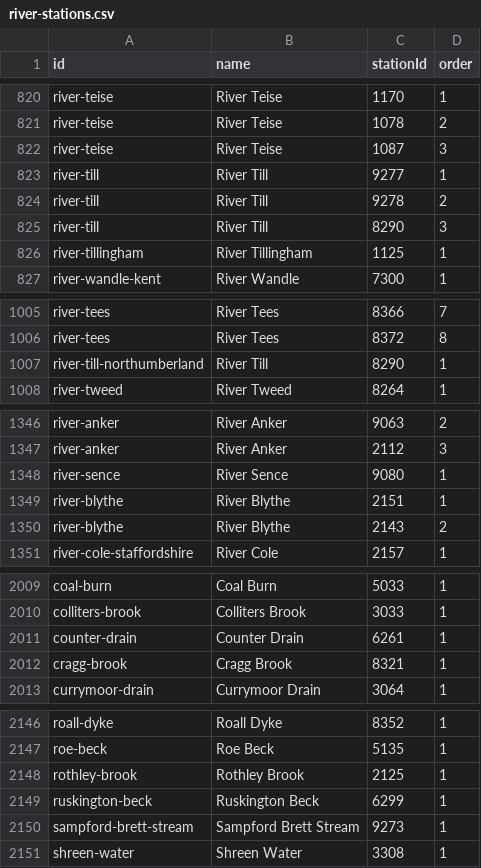
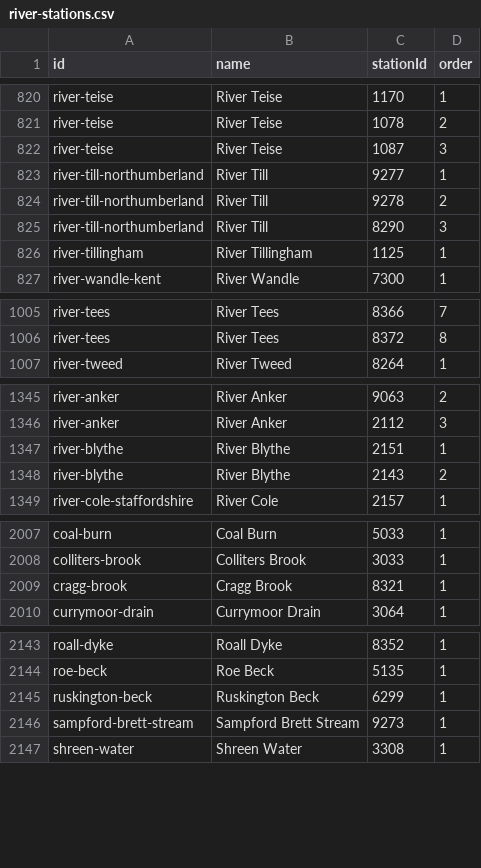
Before and after one commit to DEFRA/flood-service, a CSV file: data-load/rivers/river-stations.csv, drawn as a sheet; only a part is shown, gaps mark what is left out; the diff covers the shown part only.

Commit message:
river data update

```diff
--- a/data-load/rivers/river-stations.csv
+++ b/data-load/rivers/river-stations.csv
@@ -822,5 +822,5 @@ river-teise,River Teise,1078,2
 river-teise,River Teise,1087,3
-river-till,River Till,9277,1
-river-till,River Till,9278,2
-river-till,River Till,8290,3
+river-till-northumberland,River Till,9277,1
+river-till-northumberland,River Till,9278,2
+river-till-northumberland,River Till,8290,3
 river-tillingham,River Tillingham,1125,1
@@ -1006,3 +1006,2 @@ river-tees,River Tees,8366,7
 river-tees,River Tees,8372,8
-river-till-northumberland,River Till,8290,1
 river-tweed,River Tweed,8264,1
@@ -1347,3 +1346,2 @@ river-anker,River Anker,9063,2
 river-anker,River Anker,2112,3
-river-sence,River Sence,9080,1
 river-blythe,River Blythe,2151,1
@@ -2010,3 +2008,2 @@ coal-burn,Coal Burn,5033,1
 colliters-brook,Colliters Brook,3033,1
-counter-drain,Counter Drain,6261,1
 cragg-brook,Cragg Brook,8321,1
@@ -2147,3 +2144,2 @@ roall-dyke,Roall Dyke,8352,1
 roe-beck,Roe Beck,5135,1
-rothley-brook,Rothley Brook,2125,1
 ruskington-beck,Ruskington Beck,6299,1
```
Also changed, not shown: 2 added rows, 4 removed rows and 14 edited cells elsewhere in this file.
